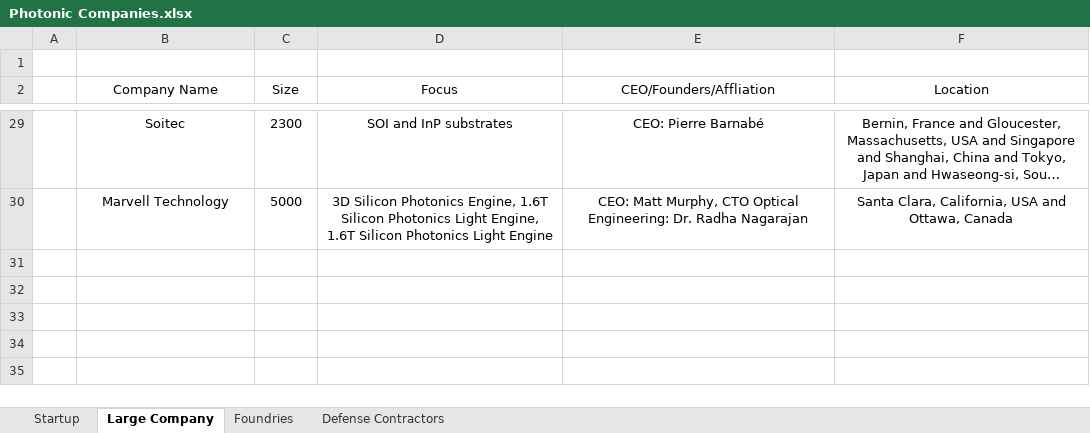
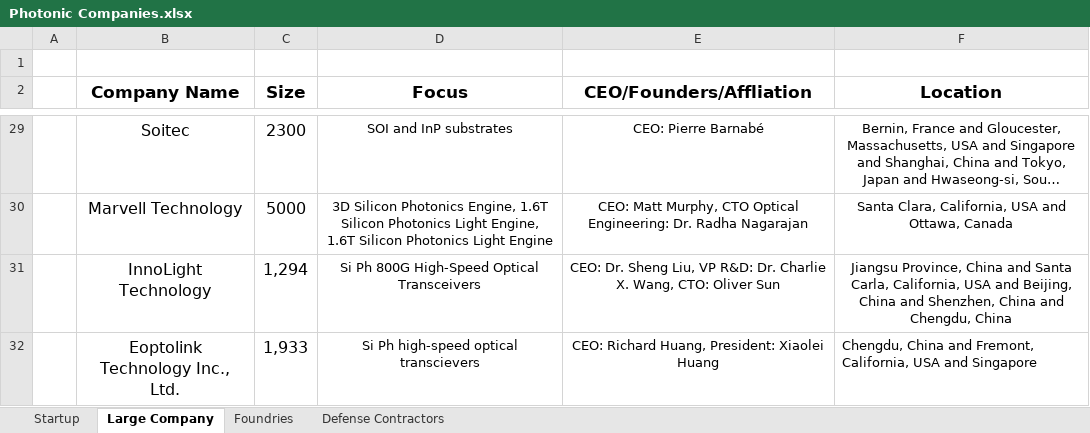
Before and after one commit to ericcblow/PhotonicCompanies, an Excel workbook: Photonic Companies.xlsx, sheet Large Company, drawn as a sheet; only a part is shown, gaps mark what is left out; long unchanged cells end in …; values as stored, in another font and other column widths than the file's, no borders; the diff covers the shown part only; the diff names each change by its address in the sheet, - before the commit and + after, or states it on an @@ line.

```diff
--- a/Photonic Companies.xlsx (sheet Large Company)
+++ b/Photonic Companies.xlsx (sheet Large Company)
@@ B2:F2 text size: larger, bold: off → on @@
@@ B29:C30 text size: larger @@
+row 31:  | InnoLight Technology | 1,294 | Si Ph 800G High-Speed Optical Transceivers | CEO: Dr. Sheng Liu, VP R&D: Dr. Charlie X. Wang, CTO: Oliver Sun | Jiangsu Province, China and Santa Carla, California, USA and Beijing, China and Shenzhen, China and Chengdu, China
+row 32:  | Eoptolink Technology Inc., Ltd. | 1,933 | Si Ph high-speed optical transcievers | CEO: Richard Huang, President: Xiaolei Huang | Chengdu, China and Fremont, California, USA and Singapore
```
Also changed, not shown: cell formats elsewhere in this sheet, sheet Startup, sheet Defense Contractors, 6 other files.
